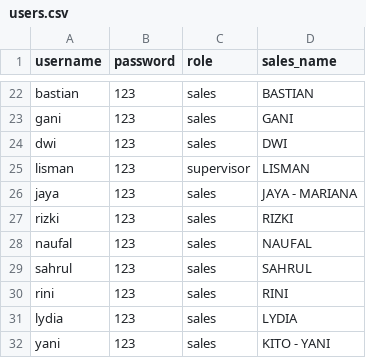
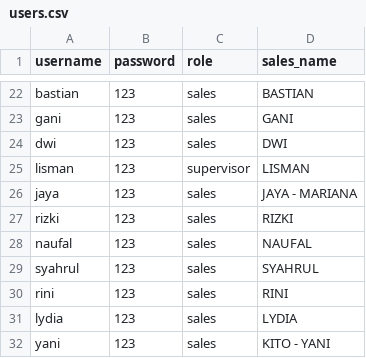
Before and after one commit to hehealooo855/dashboard-sales, a CSV file: users.csv, drawn as a sheet; only a part is shown, gaps mark what is left out.

Commit message:
users.csv

```diff
--- a/users.csv
+++ b/users.csv
@@ -28,3 +28,3 @@ rizki,123,sales,RIZKI
 naufal,123,sales,NAUFAL
-sahrul,123,sales,SAHRUL
+syahrul,123,sales,SYAHRUL
 rini,123,sales,RINI
```
